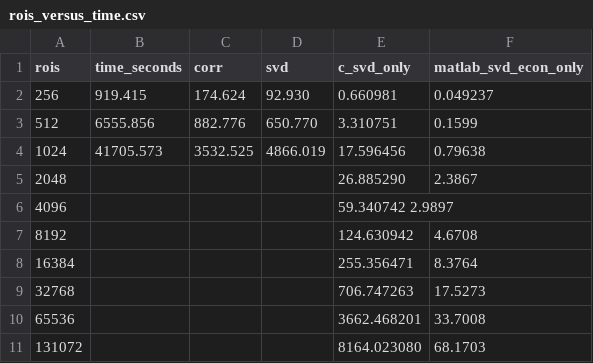
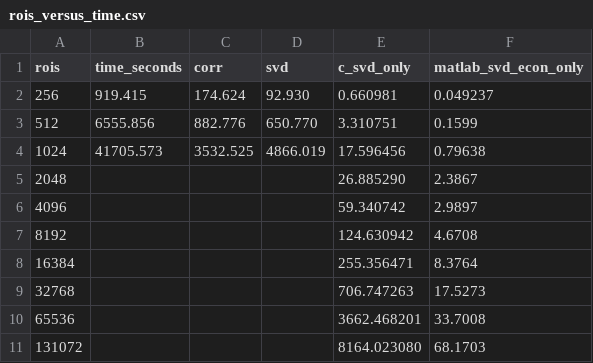
Before and after one commit to DCAN-Labs/connectotyping, a CSV file: experiments/estimating_time_versus_rois/rois_versus_time.csv, drawn as a sheet.

Commit message:
Update rois_versus_time.csv

```diff
--- a/experiments/estimating_time_versus_rois/rois_versus_time.csv
+++ b/experiments/estimating_time_versus_rois/rois_versus_time.csv
@@ -5,3 +5,3 @@
   2048,              ,         ,         ,   26.885290,             2.3867
-  4096,              ,         ,         ,   59.340742              2.9897
+  4096,              ,         ,         ,   59.340742,             2.9897
   8192,              ,         ,         ,  124.630942,             4.6708
```
